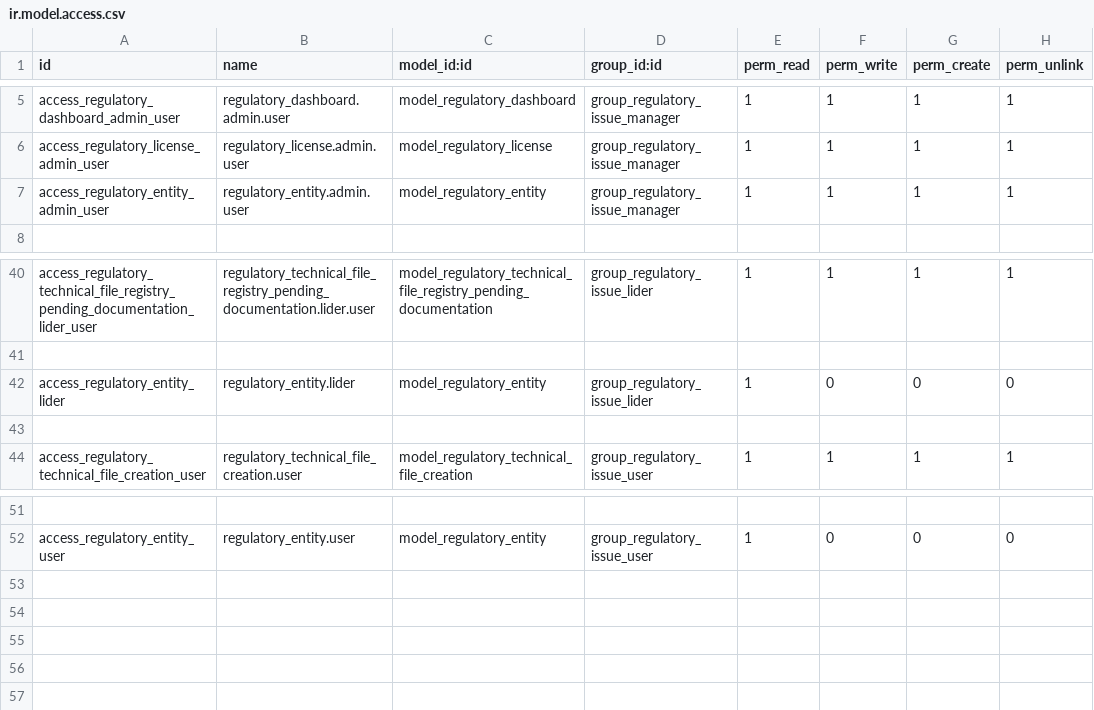
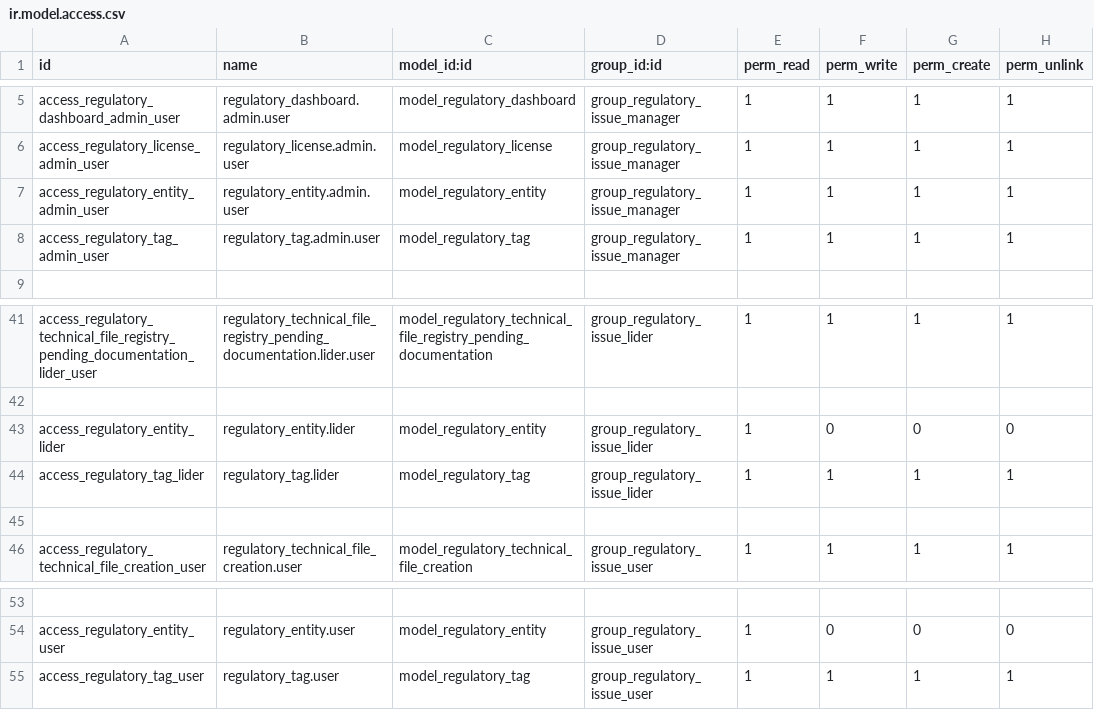
Before and after one commit to xuanox/odoo, a CSV file: regulatory_issue/security/ir.model.access.csv, drawn as a sheet; only a part is shown, gaps mark what is left out; the diff names each change by its address in the sheet, - before the commit and + after, or states it on an @@ line.

Commit message:
Update ir.model.access.csv

```diff
--- a/regulatory_issue/security/ir.model.access.csv
+++ b/regulatory_issue/security/ir.model.access.csv
+row 8: access_regulatory_tag_admin_user | regulatory_tag.admin.user | model_regulatory_tag | group_regulatory_issue_manager | 1 | 1 | 1 | 1
+row 44: access_regulatory_tag_lider | regulatory_tag.lider | model_regulatory_tag | group_regulatory_issue_lider | 1 | 1 | 1 | 1
+row 55: access_regulatory_tag_user | regulatory_tag.user | model_regulatory_tag | group_regulatory_issue_user | 1 | 1 | 1 | 1
```
